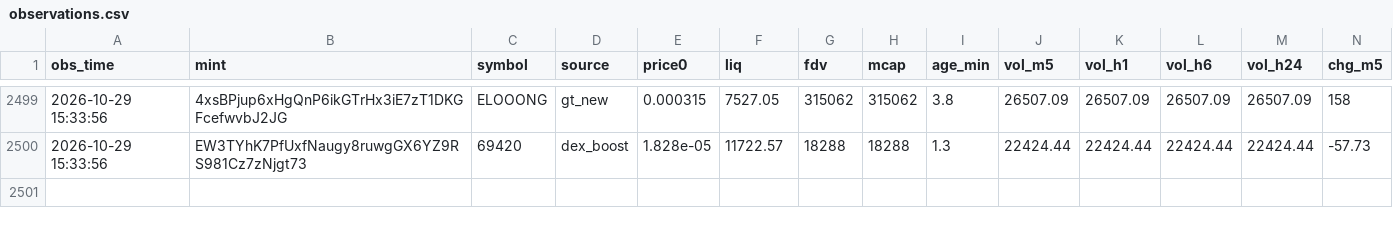
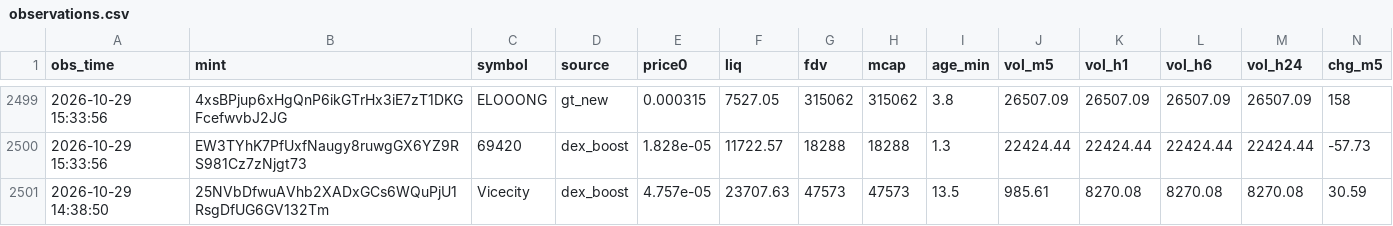
Before and after one commit to rniko1508-ui/Paper-bot, a CSV file: observations.csv, drawn as a sheet; only a part is shown, gaps mark what is left out; rows hold the shown columns only; the diff names each change by its address in the sheet, - before the commit and + after, or states it on an @@ line.

```diff
--- a/observations.csv
+++ b/observations.csv
+row 2501: 2026-10-29 14:38:50 | 25NVbDfwuAVhb2XADxGCs6WQuPjU1RsgDfUG6GV132Tm | Vicecity | dex_boost | 4.757e-05 | 23707.63 | 47573 | 47573 | 13.5 | 985.61 | 8270.08 | 8270.08 | 8270.08 | 30.59
```
Also changed, not shown: 2 other files.
